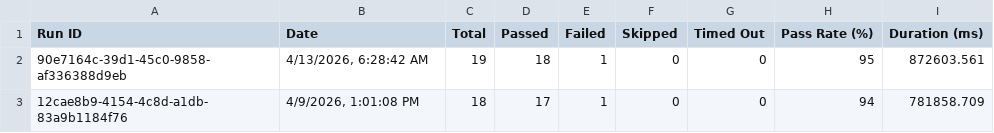
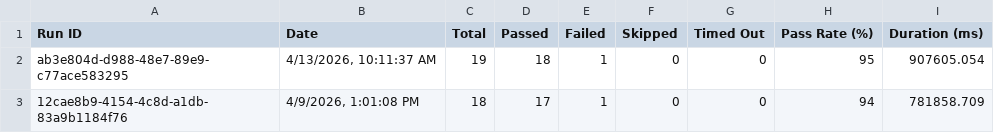
Before and after one commit to saira-uwc/asksam-playwright-reports, a CSV file: exports/all-runs-summary.csv, drawn as a sheet.

```diff
--- a/exports/all-runs-summary.csv
+++ b/exports/all-runs-summary.csv
@@ -1,3 +1,3 @@
 Run ID,Date,Total,Passed,Failed,Skipped,Timed Out,Pass Rate (%),Duration (ms)
-"90e7164c-39d1-45c0-9858-af336388d9eb","4/13/2026, 6:28:42 AM",19,18,1,0,0,95,872603.561
+"ab3e804d-d988-48e7-89e9-c77ace583295","4/13/2026, 10:11:37 AM",19,18,1,0,0,95,907605.054
 "12cae8b9-4154-4c8d-a1db-83a9b1184f76","4/9/2026, 1:01:08 PM",18,17,1,0,0,94,781858.709
```
Also changed, not shown: exports/current-run.csv, 7 other files.
